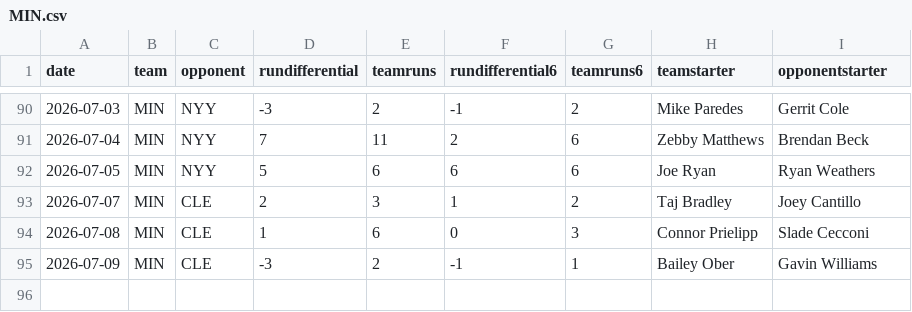
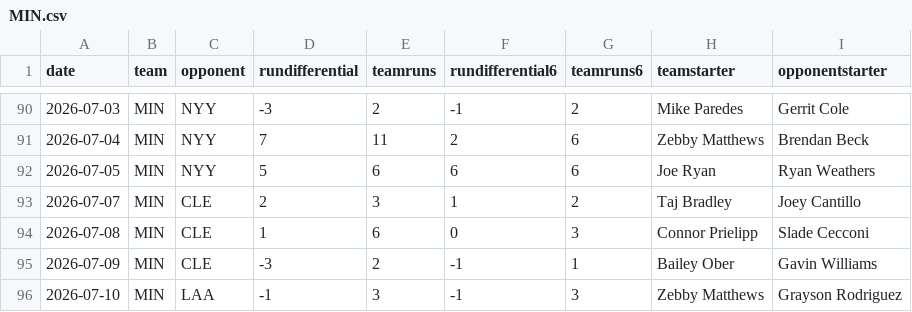
Before and after one commit to fantasy-toolz/mlb-predictions, a CSV file: data/2026/teams/MIN.csv, drawn as a sheet; only a part is shown, gaps mark what is left out; the diff names each change by its address in the sheet, - before the commit and + after, or states it on an @@ line.

```diff
--- a/data/2026/teams/MIN.csv
+++ b/data/2026/teams/MIN.csv
+row 96: 2026-07-10 | MIN | LAA | -1 | 3 | -1 | 3 | Zebby Matthews | Grayson Rodriguez
```
Also changed, not shown: data/2026/teams/CLE.csv, data/2026/teams/LAA.csv, 29 other files.
